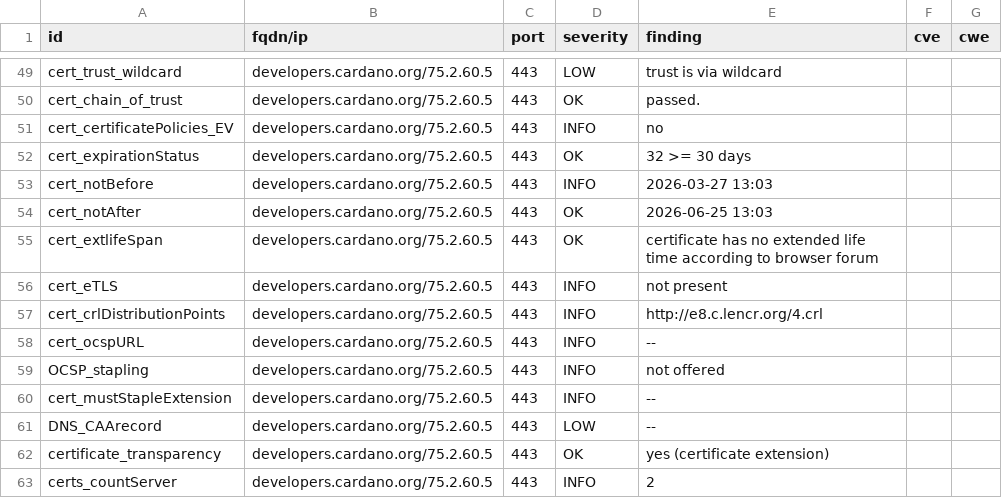
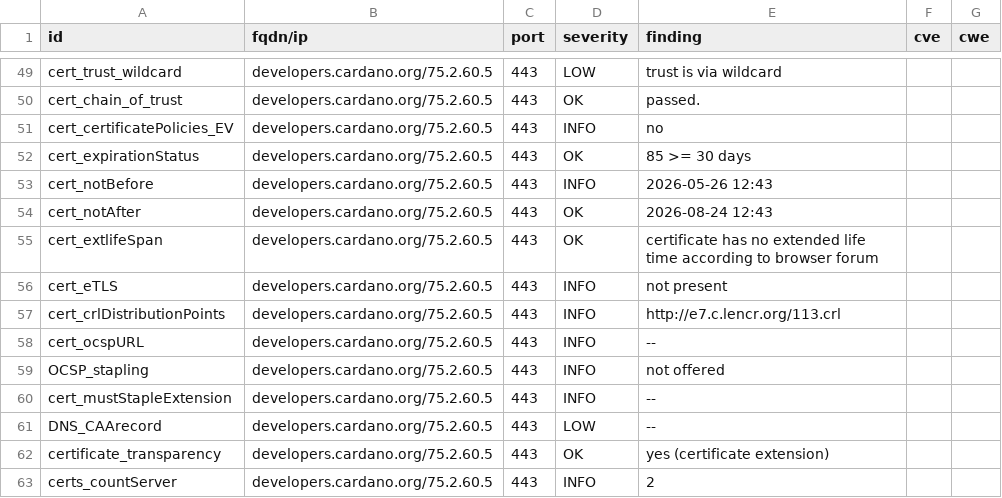
Before and after one commit to gufmar/dashlord, a CSV file: results/aHR0cHM6Ly9kZXZlbG9wZXJzLmNhcmRhbm8ub3Jn/testssl.csv, drawn as a sheet; only a part is shown, gaps mark what is left out; the diff covers the shown part only.

```diff
--- a/results/aHR0cHM6Ly9kZXZlbG9wZXJzLmNhcmRhbm8ub3Jn/testssl.csv
+++ b/results/aHR0cHM6Ly9kZXZlbG9wZXJzLmNhcmRhbm8ub3Jn/testssl.csv
@@ -51,8 +51,8 @@
 "cert_certificatePolicies_EV","developers.cardano.org/75.2.60.5","443","INFO","no","",""
-"cert_expirationStatus","developers.cardano.org/75.2.60.5","443","OK","32 >= 30 days","",""
-"cert_notBefore","developers.cardano.org/75.2.60.5","443","INFO","2026-03-27 13:03","",""
-"cert_notAfter","developers.cardano.org/75.2.60.5","443","OK","2026-06-25 13:03","",""
+"cert_expirationStatus","developers.cardano.org/75.2.60.5","443","OK","85 >= 30 days","",""
+"cert_notBefore","developers.cardano.org/75.2.60.5","443","INFO","2026-05-26 12:43","",""
+"cert_notAfter","developers.cardano.org/75.2.60.5","443","OK","2026-08-24 12:43","",""
 "cert_extlifeSpan","developers.cardano.org/75.2.60.5","443","OK","certificate has no extended life time according to browser forum","",""
 "cert_eTLS","developers.cardano.org/75.2.60.5","443","INFO","not present","",""
-"cert_crlDistributionPoints","developers.cardano.org/75.2.60.5","443","INFO","http://e8.c.lencr.org/4.crl","",""
+"cert_crlDistributionPoints","developers.cardano.org/75.2.60.5","443","INFO","http://e7.c.lencr.org/113.crl","",""
 "cert_ocspURL","developers.cardano.org/75.2.60.5","443","INFO","--","",""
```
Also changed, not shown: 11 edited cells elsewhere in this file, 10 other files.
